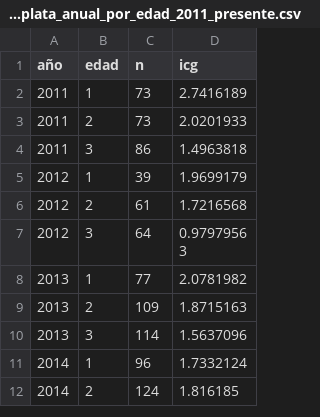
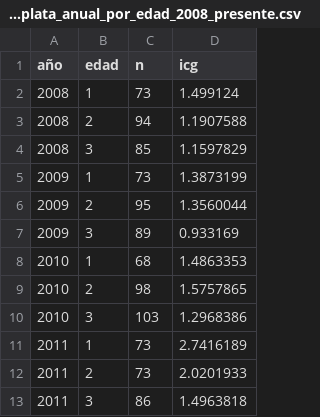
Before and after one commit to Ivanknop/elecciones-socioeconomia-laplata, a CSV file: data/socioeconomia/icg/icg_la_plata_anual_por_edad_2008_presente.csv (was data/socioeconomia/icg_la_plata_anual_por_edad_2011_presente.csv), drawn as a sheet; only a part is shown; the shorter side is filled out with more unchanged rows.

```diff
--- a/data/socioeconomia/icg_la_plata_anual_por_edad_2011_presente.csv
+++ b/data/socioeconomia/icg/icg_la_plata_anual_por_edad_2008_presente.csv
@@ -1,2 +1,11 @@
 año,edad,n,icg
+2008,1,73,1.499124
+2008,2,94,1.1907588
+2008,3,85,1.1597829
+2009,1,73,1.3873199
+2009,2,95,1.3560044
+2009,3,89,0.933169
+2010,1,68,1.4863353
+2010,2,98,1.5757865
+2010,3,103,1.2968386
 2011,1,73,2.7416189
```
Also changed, not shown: data/socioeconomia/icg/icg_la_plata_anual_por_edu_2008_presente.csv, data/socioeconomia/icg/icg_la_plata_anual_por_sexo_2008_presente.csv, 25 other files.
